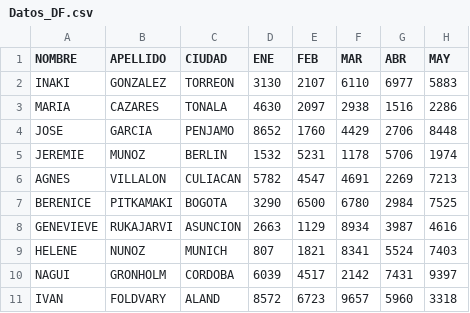
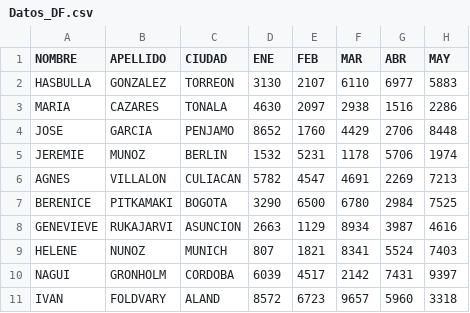
Before and after one commit to sergiovillaa/stream, a CSV file: Datos/Datos_DF.csv, drawn as a sheet; only a part is shown; the diff names each change by its address in the sheet, - before the commit and + after, or states it on an @@ line.

Commit message:
Update Datos_DF.csv

```diff
--- a/Datos/Datos_DF.csv
+++ b/Datos/Datos_DF.csv
-A2 (NOMBRE): INAKI
+A2 (NOMBRE): HASBULLA
```
